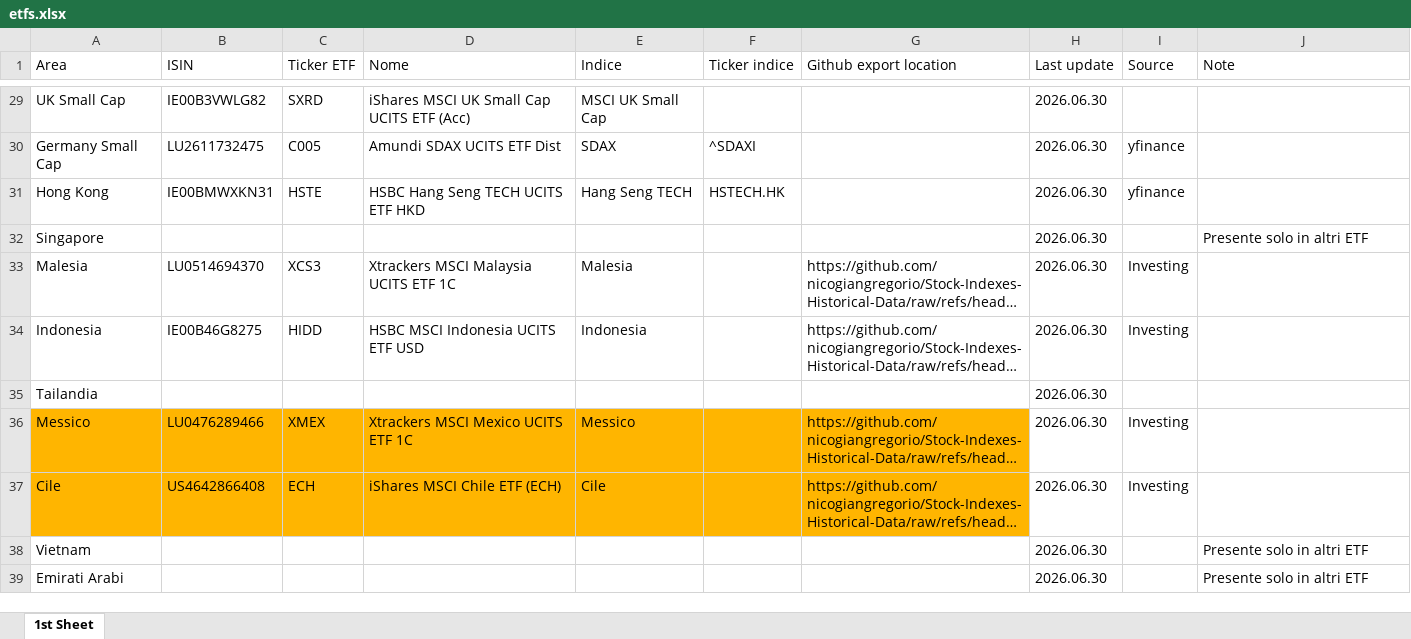
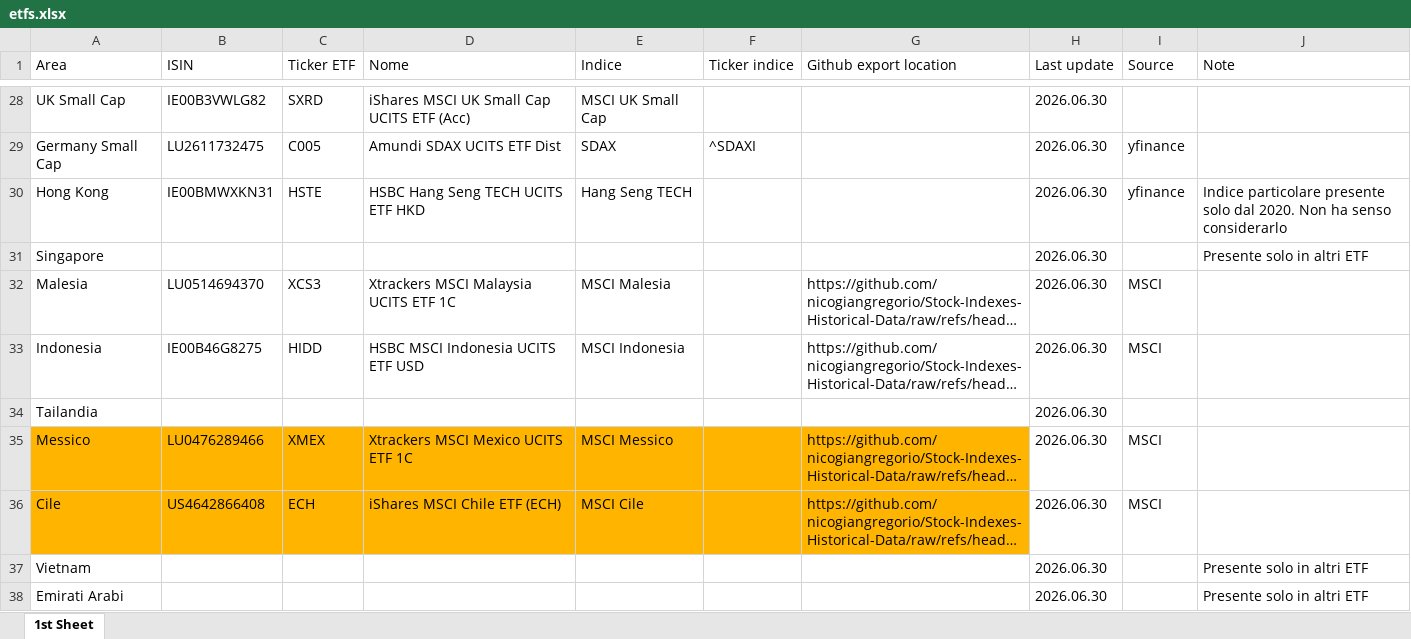
Before and after one commit to nicogiangregorio/Stock-Indexes-Historical-Data, an Excel workbook: etfs.xlsx, sheet 1st Sheet, drawn as a sheet; only a part is shown, gaps mark what is left out; long unchanged cells end in …; values as stored, in another font and other column widths than the file's, no borders; table styles not drawn; addresses are those after the commit; the diff covers the shown part only; the diff names each change by its address in the sheet, - before the commit and + after, or states it on an @@ line.

```diff
--- a/etfs.xlsx (sheet 1st Sheet)
+++ b/etfs.xlsx (sheet 1st Sheet)
-F30 (Ticker indice): HSTECH.HK
+F30 (Ticker indice): (empty)
-J30 (Note): (empty)
+J30 (Note): Indice particolare presente solo dal 2020. Non ha senso considerarlo
-E32 (Indice): Malesia
+E32 (Indice): MSCI Malesia
-I32:I33 (Source): Investing
+I32:I33 (Source): MSCI
-E33 (Indice): Indonesia
+E33 (Indice): MSCI Indonesia
-E35 (Indice): Messico
+E35 (Indice): MSCI Messico
-I35:I36 (Source): Investing
+I35:I36 (Source): MSCI
-E36 (Indice): Cile
+E36 (Indice): MSCI Cile
```
Also changed, not shown: 1 removed row and 27 edited cells elsewhere in this sheet.
